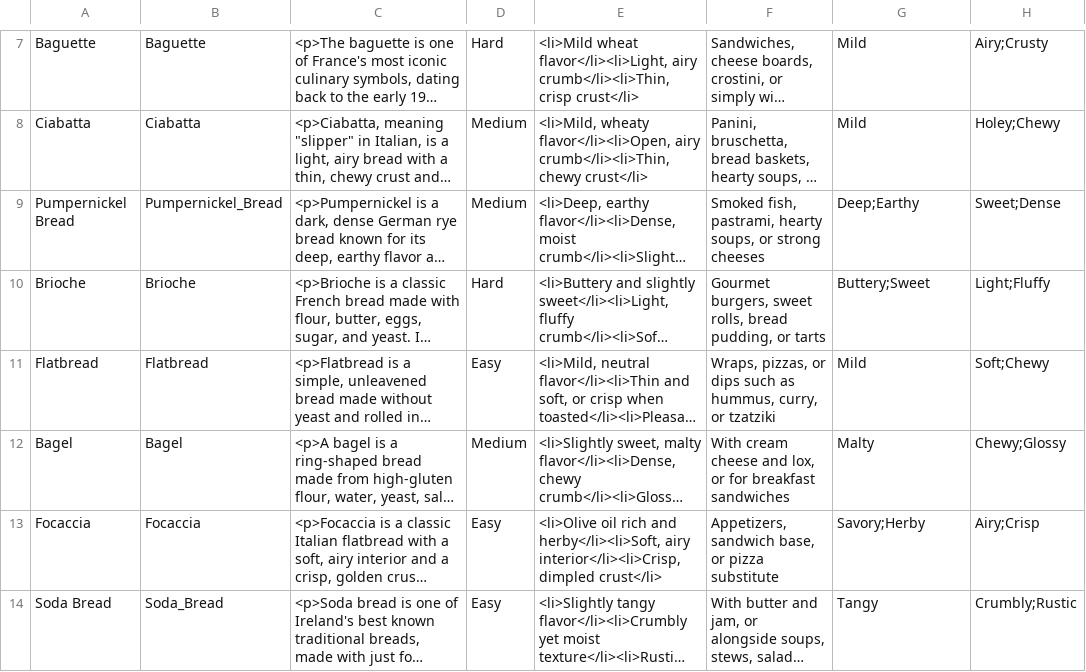
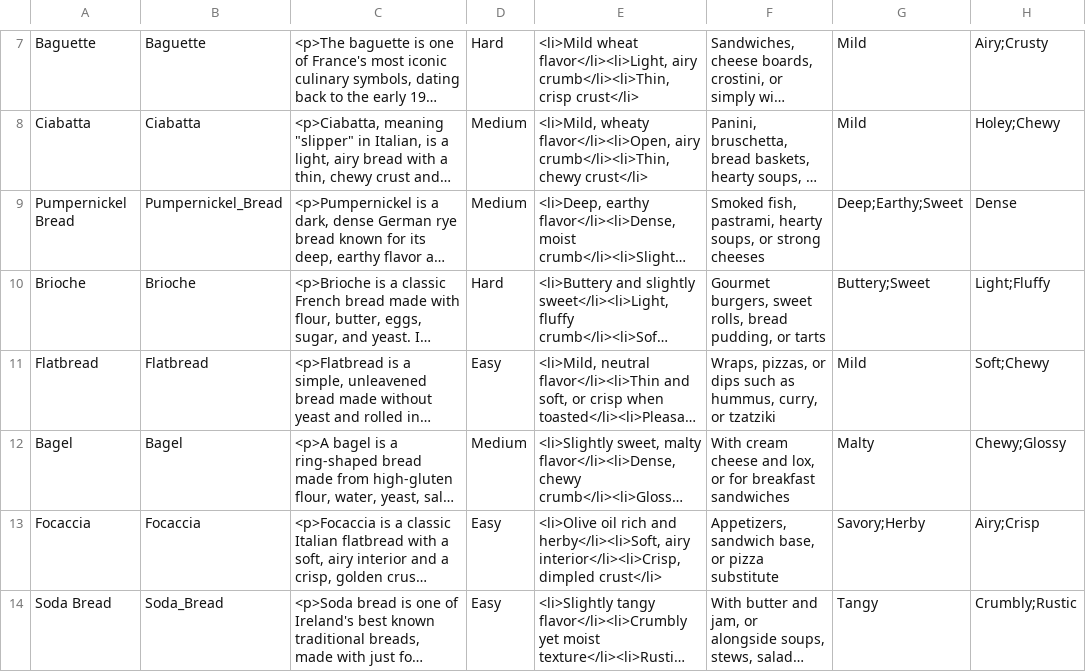
Before and after one commit to philip-gibson/salesforce-bread-demo, a CSV file: scripts/data/Breads.csv, drawn as a sheet; only a part is shown, gaps mark what is left out; long unchanged cells end in …; the diff names each change by its address in the sheet, - before the commit and + after, or states it on an @@ line.

```diff
--- a/scripts/data/Breads.csv
+++ b/scripts/data/Breads.csv
-G9: Deep;Earthy
+G9: Deep;Earthy;Sweet
-H9: Sweet;Dense
+H9: Dense
```
Also changed, not shown: 2 other files.
